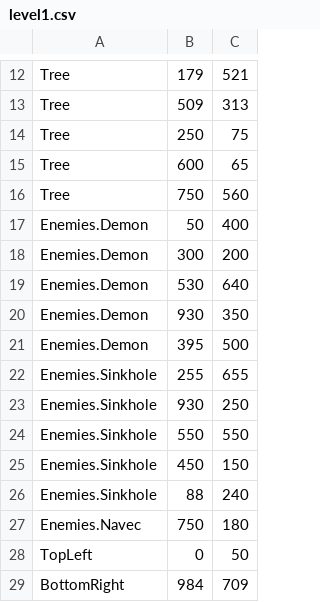
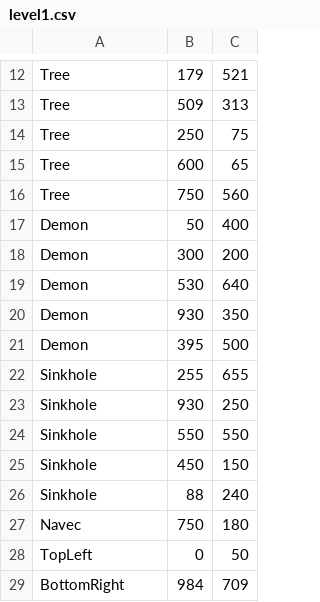
Before and after one commit to MrVinnyLuu/Shadow-Dimension, a CSV file: res/level1.csv, drawn as a sheet; only a part is shown, gaps mark what is left out.

```diff
--- a/res/level1.csv
+++ b/res/level1.csv
@@ -16,13 +16,13 @@ Tree,600,65
 Tree,750,560
-Enemies.Demon,50,400
-Enemies.Demon,300,200
-Enemies.Demon,530,640
-Enemies.Demon,930,350
-Enemies.Demon,395,500
-Enemies.Sinkhole,255,655
-Enemies.Sinkhole,930,250
-Enemies.Sinkhole,550,550
-Enemies.Sinkhole,450,150
-Enemies.Sinkhole,88,240
-Enemies.Navec,750,180
+Demon,50,400
+Demon,300,200
+Demon,530,640
+Demon,930,350
+Demon,395,500
+Sinkhole,255,655
+Sinkhole,930,250
+Sinkhole,550,550
+Sinkhole,450,150
+Sinkhole,88,240
+Navec,750,180
 TopLeft,0,50
```
Also changed, not shown: res/level0.csv.
